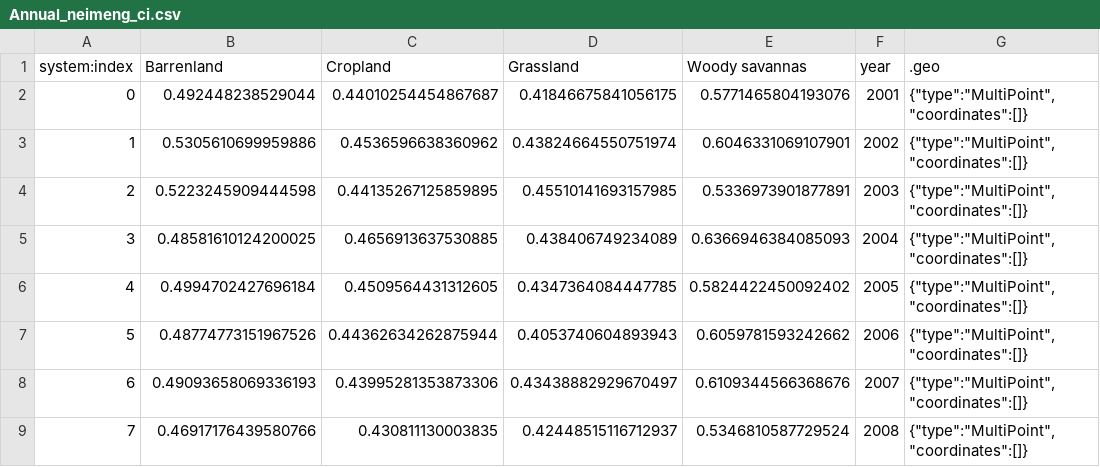
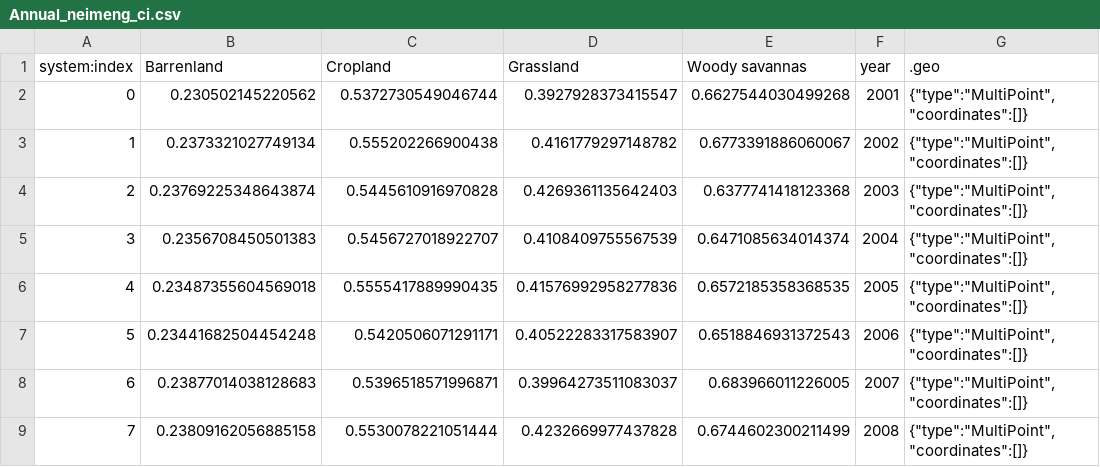
Before and after one commit to raoyongqi/remove, a CSV file: Annual_neimeng_ci.csv, drawn as a sheet; only a part is shown; the diff covers the shown part only.

```diff
--- a/Annual_neimeng_ci.csv
+++ b/Annual_neimeng_ci.csv
@@ -1,9 +1,9 @@
 system:index,Barrenland,Cropland,Grassland,Woody savannas,year,.geo
-0,0.492448238529044,0.44010254454867687,0.41846675841056175,0.5771465804193076,2001,"{""type"":""MultiPoint"",""coordinates"":[]}"
-1,0.5305610699959886,0.4536596638360962,0.43824664550751974,0.6046331069107901,2002,"{""type"":""MultiPoint"",""coordinates"":[]}"
-2,0.5223245909444598,0.44135267125859895,0.45510141693157985,0.5336973901877891,2003,"{""type"":""MultiPoint"",""coordinates"":[]}"
-3,0.48581610124200025,0.4656913637530885,0.438406749234089,0.6366946384085093,2004,"{""type"":""MultiPoint"",""coordinates"":[]}"
-4,0.4994702427696184,0.4509564431312605,0.4347364084447785,0.5824422450092402,2005,"{""type"":""MultiPoint"",""coordinates"":[]}"
-5,0.48774773151967526,0.44362634262875944,0.4053740604893943,0.6059781593242662,2006,"{""type"":""MultiPoint"",""coordinates"":[]}"
-6,0.49093658069336193,0.43995281353873306,0.43438882929670497,0.6109344566368676,2007,"{""type"":""MultiPoint"",""coordinates"":[]}"
-7,0.46917176439580766,0.430811130003835,0.42448515116712937,0.5346810587729524,2008,"{""type"":""MultiPoint"",""coordinates"":[]}"
+0,0.230502145220562,0.5372730549046744,0.3927928373415547,0.6627544030499268,2001,"{""type"":""MultiPoint"",""coordinates"":[]}"
+1,0.2373321027749134,0.555202266900438,0.4161779297148782,0.6773391886060067,2002,"{""type"":""MultiPoint"",""coordinates"":[]}"
+2,0.23769225348643874,0.5445610916970828,0.4269361135642403,0.6377741418123368,2003,"{""type"":""MultiPoint"",""coordinates"":[]}"
+3,0.2356708450501383,0.5456727018922707,0.4108409755567539,0.6471085634014374,2004,"{""type"":""MultiPoint"",""coordinates"":[]}"
+4,0.23487355604569018,0.5555417889990435,0.41576992958277836,0.6572185358368535,2005,"{""type"":""MultiPoint"",""coordinates"":[]}"
+5,0.23441682504454248,0.5420506071291171,0.40522283317583907,0.6518846931372543,2006,"{""type"":""MultiPoint"",""coordinates"":[]}"
+6,0.23877014038128683,0.5396518571996871,0.39964273511083037,0.683966011226005,2007,"{""type"":""MultiPoint"",""coordinates"":[]}"
+7,0.23809162056885158,0.5530078221051444,0.4232669977437828,0.6744602300211499,2008,"{""type"":""MultiPoint"",""coordinates"":[]}"
```
Also changed, not shown: 48 edited cells elsewhere in this file, Annual_gansu_ci.csv, Annual_qinghai_ci.csv, 3 other files.
